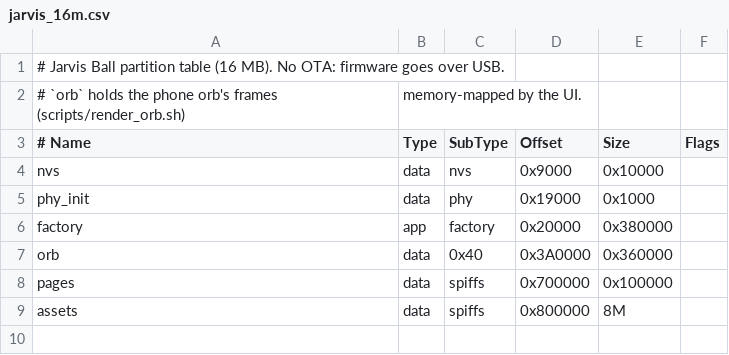
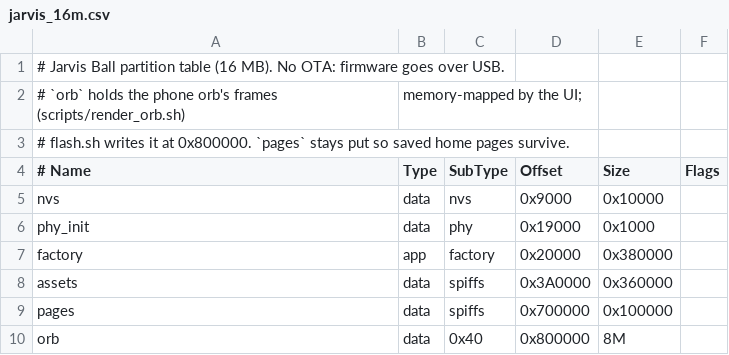
Before and after one commit to Th3-H4xx0r/jarvis-copilot, a CSV file: jarvis_ball/partitions/jarvis_16m.csv, drawn as a sheet.

```diff
--- a/jarvis_ball/partitions/jarvis_16m.csv
+++ b/jarvis_ball/partitions/jarvis_16m.csv
@@ -1,3 +1,4 @@
 # Jarvis Ball partition table (16 MB). No OTA: firmware goes over USB.
-# `orb` holds the phone orb's frames (scripts/render_orb.sh), memory-mapped by the UI.
+# `orb` holds the phone orb's frames (scripts/render_orb.sh), memory-mapped by the UI;
+# flash.sh writes it at 0x800000. `pages` stays put so saved home pages survive.
 # Name,   Type, SubType, Offset,   Size,     Flags
@@ -6,4 +7,4 @@ phy_init, data, phy,     0x19000,  0x1000,
 factory,  app,  factory, 0x20000,  0x380000,
-orb,      data, 0x40,    0x3A0000, 0x360000,
+assets,   data, spiffs,  0x3A0000, 0x360000,
 pages,    data, spiffs,  0x700000, 0x100000,
-assets,   data, spiffs,  0x800000, 8M,
+orb,      data, 0x40,    0x800000, 8M,
```
Also changed, not shown: 8 other files.
